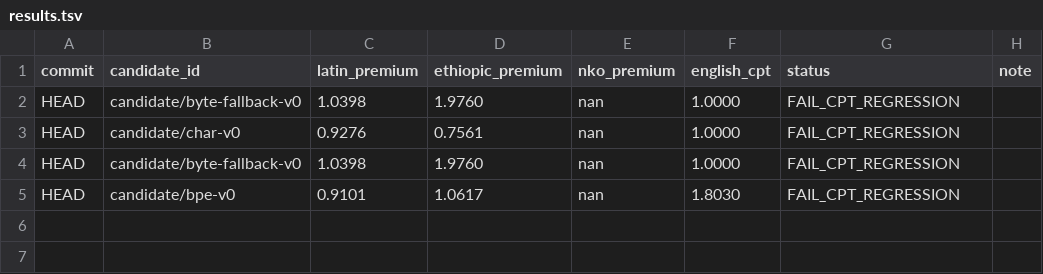
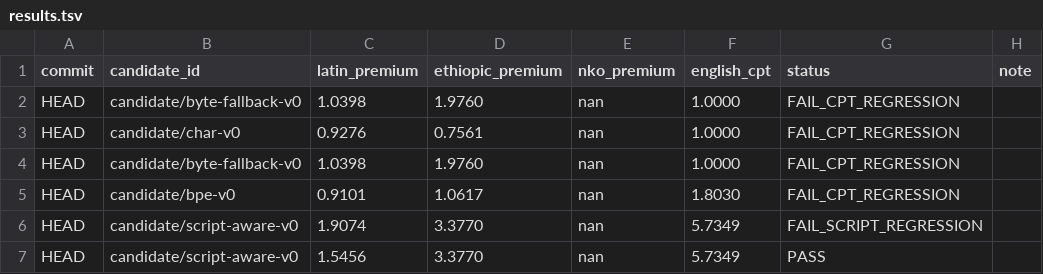
Before and after one commit to mainza-ai/afreval, a TSV file: afreval-tokenizer-research/results.tsv, drawn as a sheet; the diff names each change by its address in the sheet, - before the commit and + after, or states it on an @@ line.

Commit message:
wiki update + script-aware candidate PASS (§3.1)
- ScriptAwareCandidate (o200k Latin + trained BPE Ethiopic/N'Ko): PASS —
  ethiopic premium 7.83 -> 3.38 (-57%) at zero English-CPT regression; the
  loop caught + fixed a Unicode-block bug (Yoruba Latin-Extended misdetected
  as Ethiopic by >=0x1200)
- wiki: phases.md Phase 0/1/2 statuses, repository-layout implemented repos,
  log entries (certification pipeline, security dashboard)

```diff
--- a/afreval-tokenizer-research/results.tsv
+++ b/afreval-tokenizer-research/results.tsv
+row 6: HEAD | candidate/script-aware-v0 | 1.9074 | 3.3770 | nan | 5.7349 | FAIL_SCRIPT_REGRESSION
+row 7: HEAD | candidate/script-aware-v0 | 1.5456 | 3.3770 | nan | 5.7349 | PASS
```
Also changed, not shown: 4 other files.
